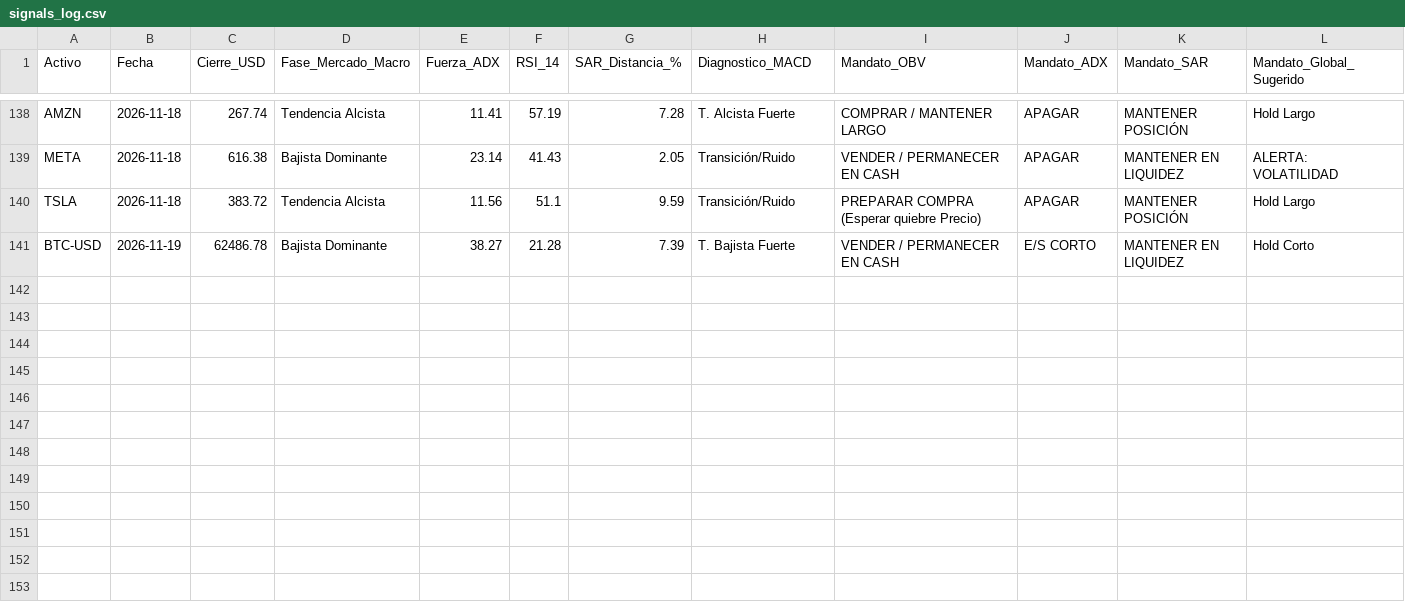
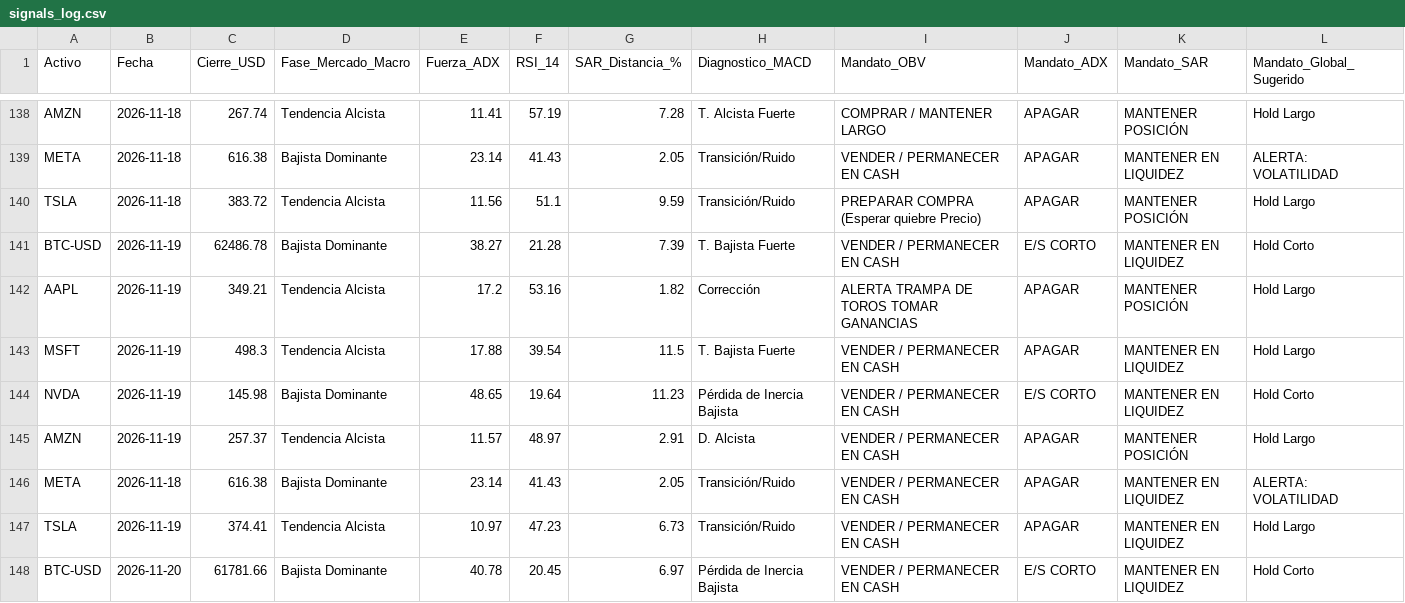
Before and after one commit to NalleFM/diplomado_bot, a CSV file: data/signals_log.csv, drawn as a sheet; only a part is shown, gaps mark what is left out; the diff names each change by its address in the sheet, - before the commit and + after, or states it on an @@ line.

```diff
--- a/data/signals_log.csv
+++ b/data/signals_log.csv
+row 142: AAPL | 2026-11-19 | 349.21 | Tendencia Alcista | 17.2 | 53.16 | 1.82 | Corrección | ALERTA TRAMPA DE TOROS TOMAR GANANCIAS | APAGAR | MANTENER POSICIÓN | Hold Largo
+row 143: MSFT | 2026-11-19 | 498.3 | Tendencia Alcista | 17.88 | 39.54 | 11.5 | T. Bajista Fuerte | VENDER / PERMANECER EN CASH | APAGAR | MANTENER EN LIQUIDEZ | Hold Largo
+row 144: NVDA | 2026-11-19 | 145.98 | Bajista Dominante | 48.65 | 19.64 | 11.23 | Pérdida de Inercia Bajista | VENDER / PERMANECER EN CASH | E/S CORTO | MANTENER EN LIQUIDEZ | Hold Corto
+row 145: AMZN | 2026-11-19 | 257.37 | Tendencia Alcista | 11.57 | 48.97 | 2.91 | D. Alcista | VENDER / PERMANECER EN CASH | APAGAR | MANTENER POSICIÓN | Hold Largo
+row 146: META | 2026-11-18 | 616.38 | Bajista Dominante | 23.14 | 41.43 | 2.05 | Transición/Ruido | VENDER / PERMANECER EN CASH | APAGAR | MANTENER EN LIQUIDEZ | ALERTA: VOLATILIDAD
+row 147: TSLA | 2026-11-19 | 374.41 | Tendencia Alcista | 10.97 | 47.23 | 6.73 | Transición/Ruido | VENDER / PERMANECER EN CASH | APAGAR | MANTENER EN LIQUIDEZ | Hold Largo
+row 148: BTC-USD | 2026-11-20 | 61781.66 | Bajista Dominante | 40.78 | 20.45 | 6.97 | Pérdida de Inercia Bajista | VENDER / PERMANECER EN CASH | E/S CORTO | MANTENER EN LIQUIDEZ | Hold Corto
```
Also changed, not shown: 1 other file.
